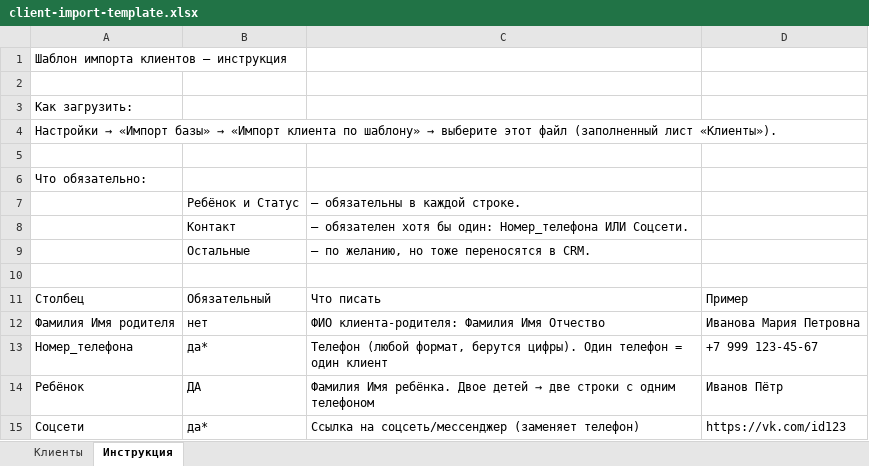
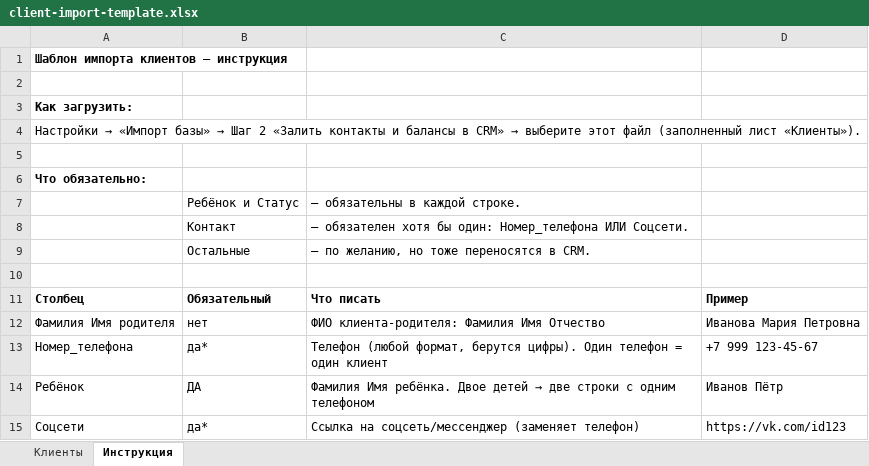
Before and after one commit to denshimansky/crmka, an Excel workbook: app/public/templates/client-import-template.xlsx, sheet Инструкция, drawn as a sheet; only a part is shown; values as stored, in another font and other column widths than the file's, no borders; removed rows and columns are numbered as before the commit, all else as after; the diff covers the shown part only; the diff names each change by its address in the sheet, - before the commit and + after, or states it on an @@ line.

```diff
--- a/app/public/templates/client-import-template.xlsx (sheet Инструкция)
+++ b/app/public/templates/client-import-template.xlsx (sheet Инструкция)
-A1 bold: off
+A1 bold: on
-A3 bold: off
+A3 bold: on
@@ A4: …базы» → «Импорт клиента по шаблону» → выберите… → …базы» → Шаг 2 «Залить контакты и балансы в CRM» → выберите… @@
-A4:D4 merged
-A6 bold: off
+A6 bold: on
-A11:D11 bold: off
+A11:D11 bold: on
```
Also changed, not shown: 3 added rows, 1 removed row, 1 edited cell, cell formats and merged cells elsewhere in this sheet, sheet Клиенты, 6 other files.
